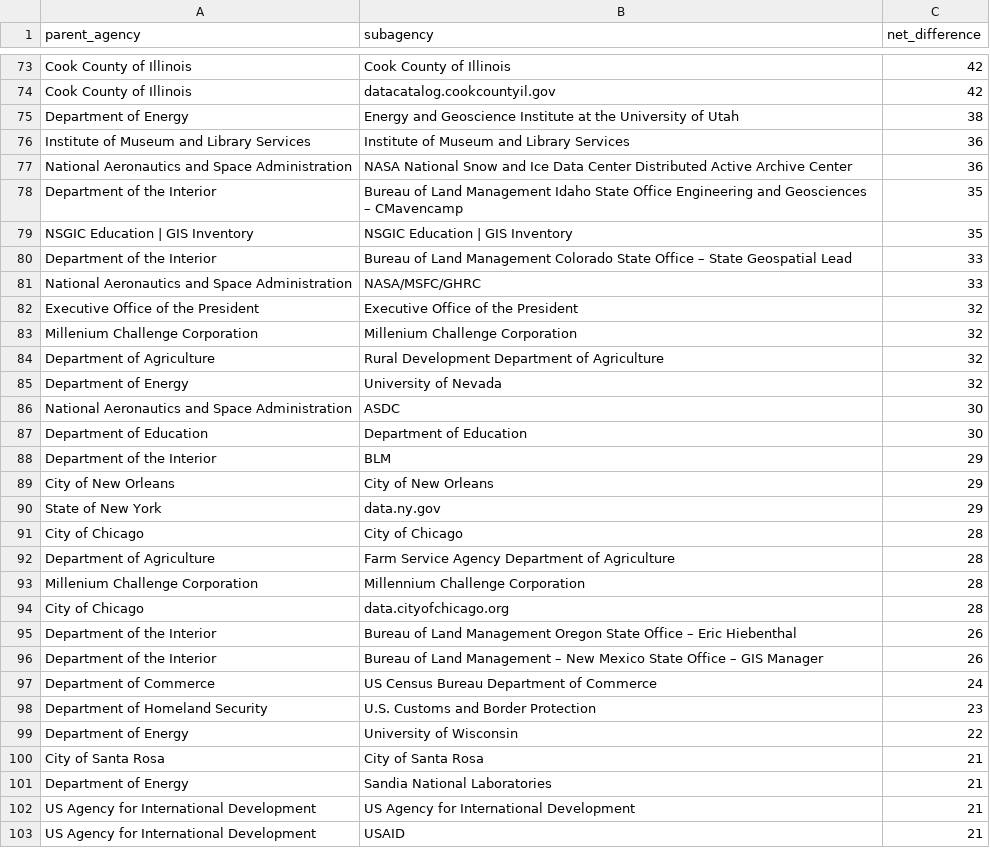
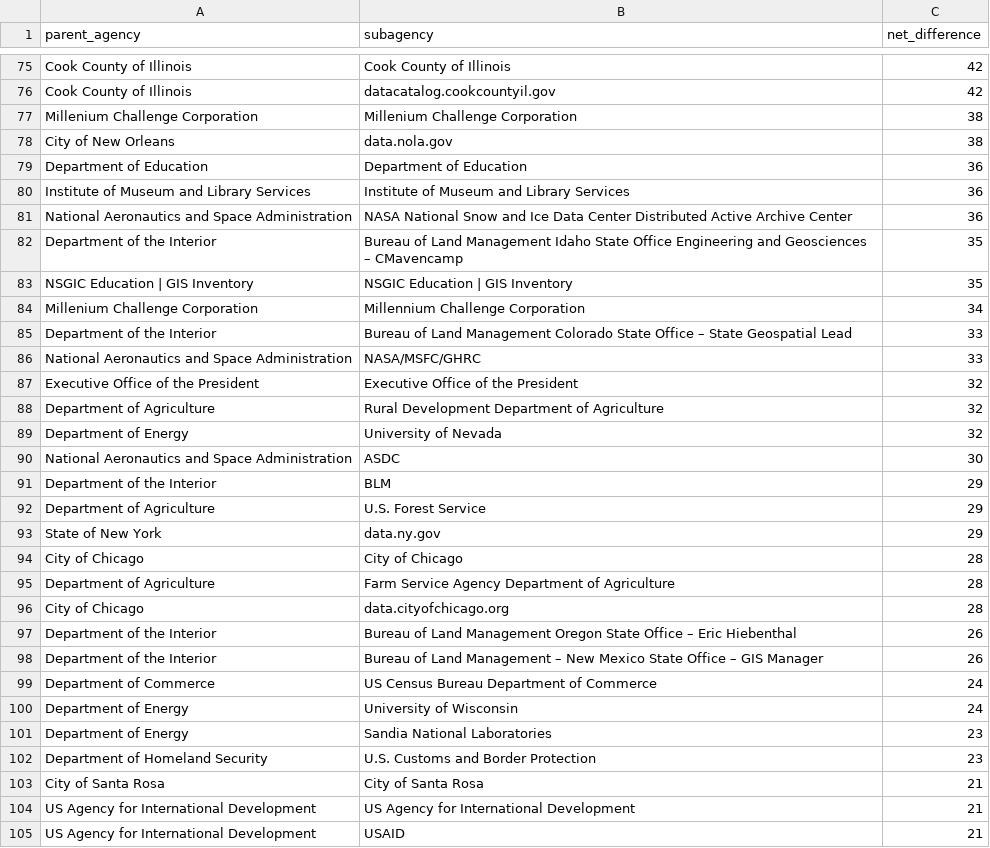
Before and after one commit to hancush/eyeball, a CSV file: output/churn_summary.csv, drawn as a sheet; only a part is shown, gaps mark what is left out; the diff covers the shown part only.

```diff
--- a/output/churn_summary.csv
+++ b/output/churn_summary.csv
@@ -74,3 +76,5 @@ Cook County of Illinois,Cook County of Illinois,42
 Cook County of Illinois,datacatalog.cookcountyil.gov,42
-Department of Energy,Energy and Geoscience Institute at the University of Utah,38
+Millenium Challenge Corporation,Millenium Challenge Corporation,38
+City of New Orleans,data.nola.gov,38
+Department of Education,Department of Education,36
 Institute of Museum and Library Services,Institute of Museum and Library Services,36
@@ -79,2 +83,3 @@ Department of the Interior,Bureau of Land Management Idaho State Office Engineer
 NSGIC Education | GIS Inventory,NSGIC Education | GIS Inventory,35
+Millenium Challenge Corporation,Millennium Challenge Corporation,34
 Department of the Interior,Bureau of Land Management Colorado State Office – State Geospatial Lead,33
@@ -82,3 +87,2 @@ National Aeronautics and Space Administration,NASA/MSFC/GHRC,33
 Executive Office of the President,Executive Office of the President,32
-Millenium Challenge Corporation,Millenium Challenge Corporation,32
 Department of Agriculture,Rural Development Department of Agriculture,32
@@ -86,5 +90,4 @@ Department of Energy,University of Nevada,32
 National Aeronautics and Space Administration,ASDC,30
-Department of Education,Department of Education,30
 Department of the Interior,BLM,29
-City of New Orleans,City of New Orleans,29
+Department of Agriculture,U.S. Forest Service,29
 State of New York,data.ny.gov,29
@@ -92,3 +95,2 @@ City of Chicago,City of Chicago,28
 Department of Agriculture,Farm Service Agency Department of Agriculture,28
-Millenium Challenge Corporation,Millennium Challenge Corporation,28
 City of Chicago,data.cityofchicago.org,28
@@ -97,6 +99,6 @@ Department of the Interior,Bureau of Land Management – New Mexico State Office
 Department of Commerce,US Census Bureau Department of Commerce,24
+Department of Energy,University of Wisconsin,24
+Department of Energy,Sandia National Laboratories,23
 Department of Homeland Security,U.S. Customs and Border Protection,23
-Department of Energy,University of Wisconsin,22
 City of Santa Rosa,City of Santa Rosa,21
-Department of Energy,Sandia National Laboratories,21
 US Agency for International Development,US Agency for International Development,21
```
Also changed, not shown: 13 added rows, 13 removed rows and 21 edited cells elsewhere in this file, archive.csv, output/log.csv.
